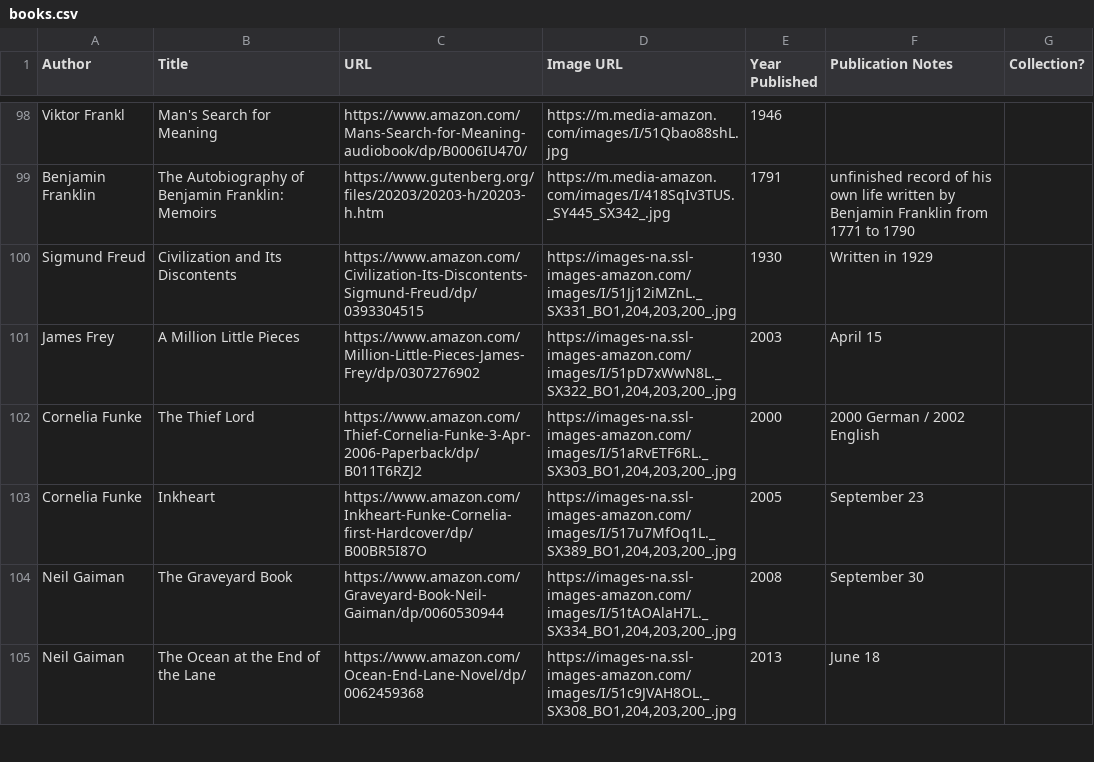
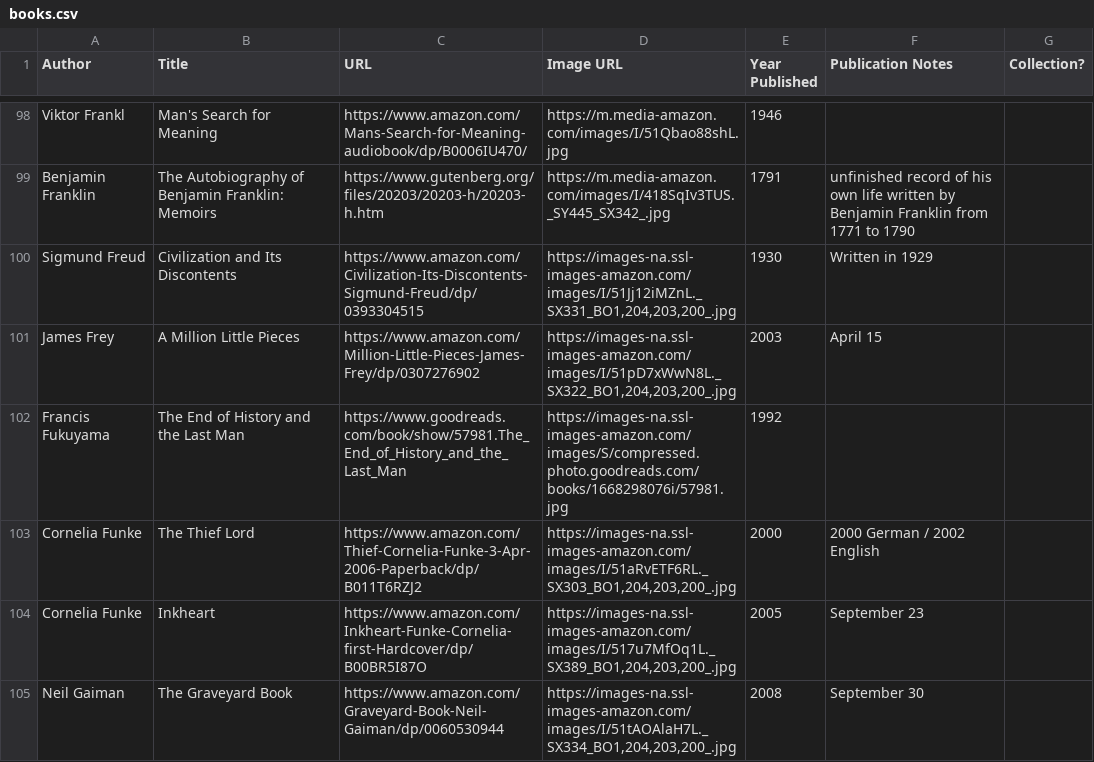
Before and after one commit to eio/books, a CSV file: data/books.csv, drawn as a sheet; only a part is shown, gaps mark what is left out; the shorter side is filled out with more unchanged rows.

Commit message:
Francis Fukuyama The End of History and the Last Man

```diff
--- a/data/books.csv
+++ b/data/books.csv
@@ -101,2 +101,3 @@ Sigmund Freud,Civilization and Its Discontents,https://www.amazon.com/Civilizati
 James Frey,A Million Little Pieces,https://www.amazon.com/Million-Little-Pieces-James-Frey/dp/0307276902,"https://images-na.ssl-images-amazon.com/images/I/51pD7xWwN8L._SX322_BO1,204,203,200_.jpg",2003,April 15,
+Francis Fukuyama,The End of History and the Last Man,"https://www.goodreads.com/book/show/57981.The_End_of_History_and_the_Last_Man","https://images-na.ssl-images-amazon.com/images/S/compressed.photo.goodreads.com/books/1668298076i/57981.jpg",1992,,
 Cornelia Funke,The Thief Lord,https://www.amazon.com/Thief-Cornelia-Funke-3-Apr-2006-Paperback/dp/B011T6RZJ2,"https://images-na.ssl-images-amazon.com/images/I/51aRvETF6RL._SX303_BO1,204,203,200_.jpg",2000,2000 German / 2002 English,
```
Also changed, not shown: 1 other file.
